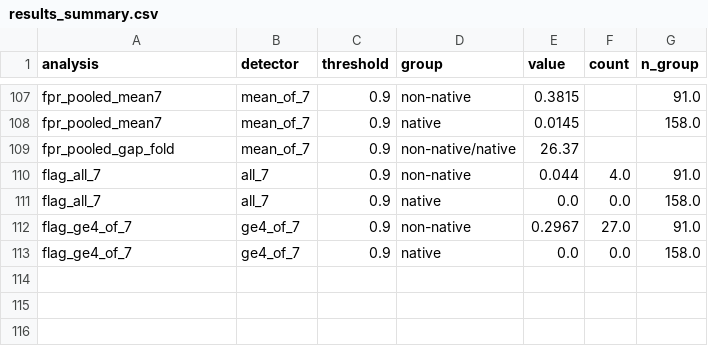
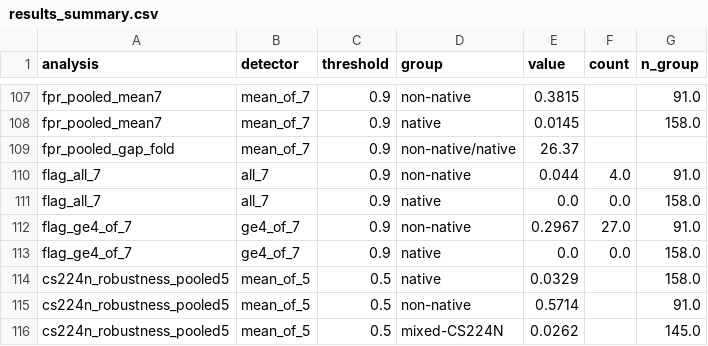
Before and after one commit to zl1212-ship-it/education-policy-care-audit, a CSV file: j6_detection/data/results_summary.csv, drawn as a sheet; only a part is shown, gaps mark what is left out.

```diff
--- a/j6_detection/data/results_summary.csv
+++ b/j6_detection/data/results_summary.csv
@@ -113 +113,4 @@ flag_ge4_of_7,ge4_of_7,0.9,non-native,0.2967,27.0,91.0
 flag_ge4_of_7,ge4_of_7,0.9,native,0.0,0.0,158.0
+cs224n_robustness_pooled5,mean_of_5,0.5,native,0.0329,,158.0
+cs224n_robustness_pooled5,mean_of_5,0.5,non-native,0.5714,,91.0
+cs224n_robustness_pooled5,mean_of_5,0.5,mixed-CS224N,0.0262,,145.0
```
Also changed, not shown: 2 other files.
